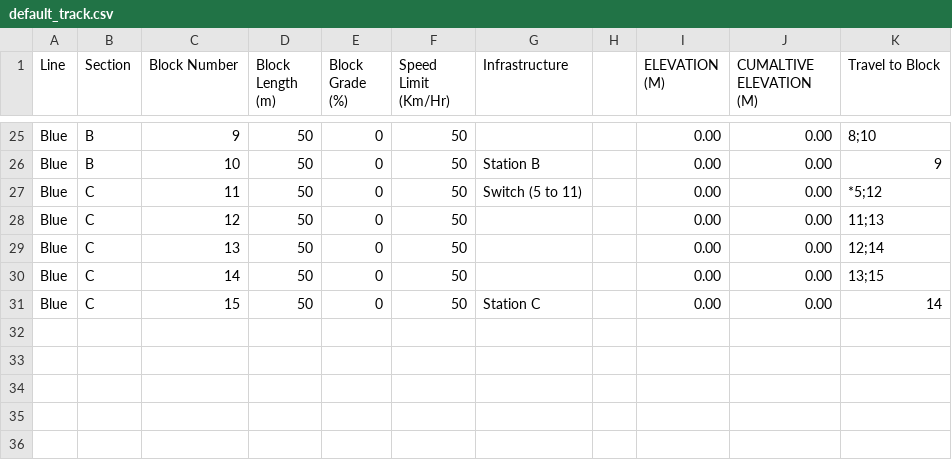
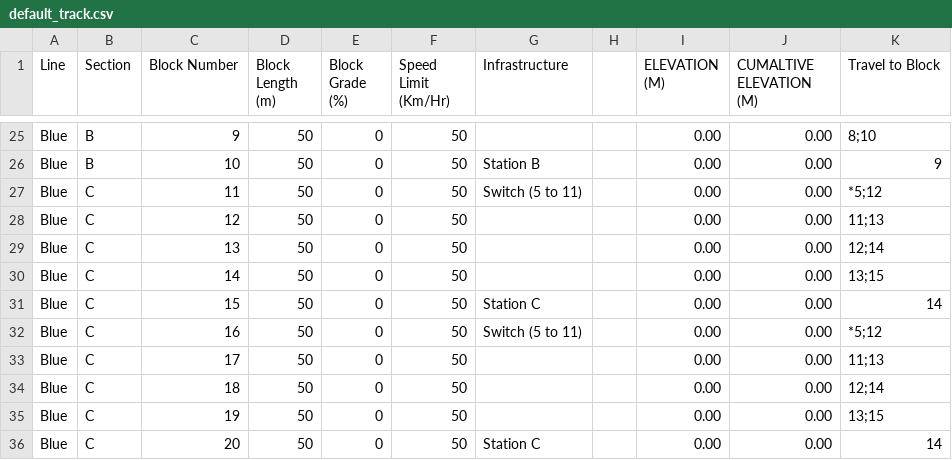
Before and after one commit to ece1140thebteam/train_system_sim, a CSV file: default_track.csv, drawn as a sheet; only a part is shown, gaps mark what is left out; the diff names each change by its address in the sheet, - before the commit and + after, or states it on an @@ line.

```diff
--- a/default_track.csv
+++ b/default_track.csv
+row 32: Blue | C | 16 | 50 | 0 | 50 | Switch (5 to 11) |  | 0.00 | 0.00 | *5;12
+row 33: Blue | C | 17 | 50 | 0 | 50 |  |  | 0.00 | 0.00 | 11;13
+row 34: Blue | C | 18 | 50 | 0 | 50 |  |  | 0.00 | 0.00 | 12;14
+row 35: Blue | C | 19 | 50 | 0 | 50 |  |  | 0.00 | 0.00 | 13;15
+row 36: Blue | C | 20 | 50 | 0 | 50 | Station C |  | 0.00 | 0.00 | 14
```
Also changed, not shown: 7 other files.
